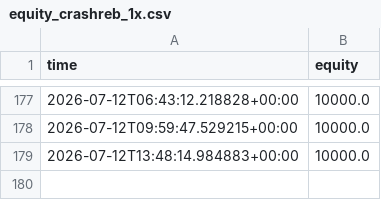
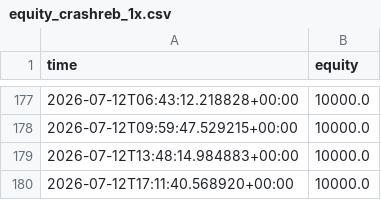
Before and after one commit to Lemonef/Trade, a CSV file: live_bot/equity_crashreb_1x.csv, drawn as a sheet; only a part is shown, gaps mark what is left out.

```diff
--- a/live_bot/equity_crashreb_1x.csv
+++ b/live_bot/equity_crashreb_1x.csv
@@ -179 +179,2 @@ time,equity
 2026-07-12T13:48:14.984883+00:00,10000.0
+2026-07-12T17:11:40.568920+00:00,10000.0
```
Also changed, not shown: live_bot/equity_crashreb_2x.csv, live_bot/equity_crashreb_3x.csv, 20 other files.
